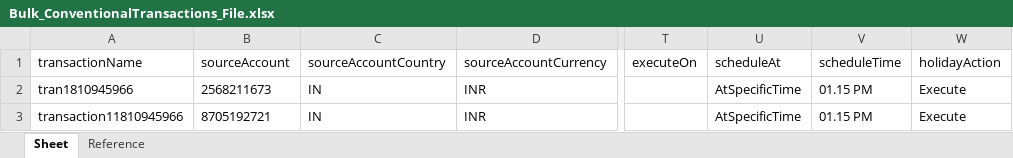
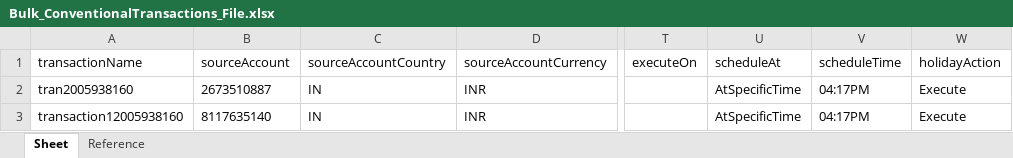
Before and after one commit to deepakdude938/upp, an Excel workbook: src/main/resources/Bulk_ConventionalTransactions_File.xlsx, sheet Sheet, drawn as a sheet; only a part is shown, gaps mark what is left out; values as stored, in another font and other column widths than the file's, no borders; the diff names each change by its address in the sheet, - before the commit and + after, or states it on an @@ line.

```diff
--- a/src/main/resources/Bulk_ConventionalTransactions_File.xlsx (sheet Sheet)
+++ b/src/main/resources/Bulk_ConventionalTransactions_File.xlsx (sheet Sheet)
-A2: tran1810945966
+A2: tran2005938160
-B2: 2568211673
+B2: 2673510887
-V2:V3: 01.15 PM
+V2:V3: 04:17PM
-A3: transaction11810945966
+A3: transaction12005938160
-B3: 8705192721
+B3: 8117635140
```
Also changed, not shown: 25 other files.
